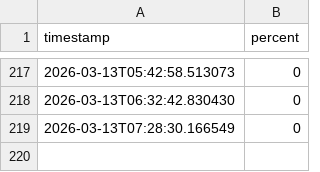
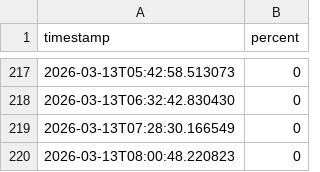
Before and after one commit to HanungPae/when-to-workout-UCONN, a CSV file: data.csv, drawn as a sheet; only a part is shown, gaps mark what is left out; the diff names each change by its address in the sheet, - before the commit and + after, or states it on an @@ line.

Commit message:
update data

```diff
--- a/data.csv
+++ b/data.csv
+row 220: 2026-03-13T08:00:48.220823 | 0
```
